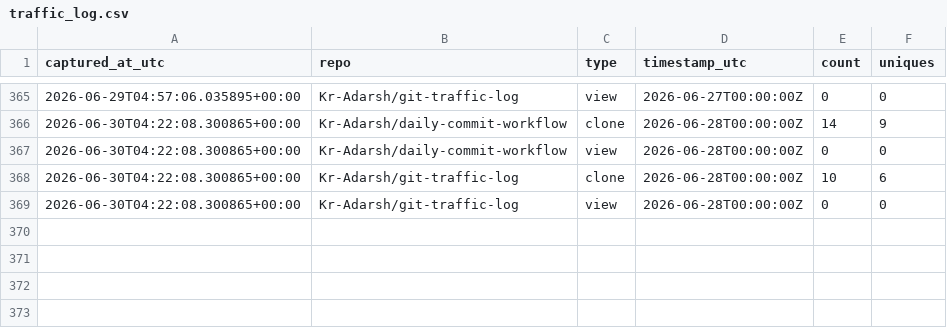
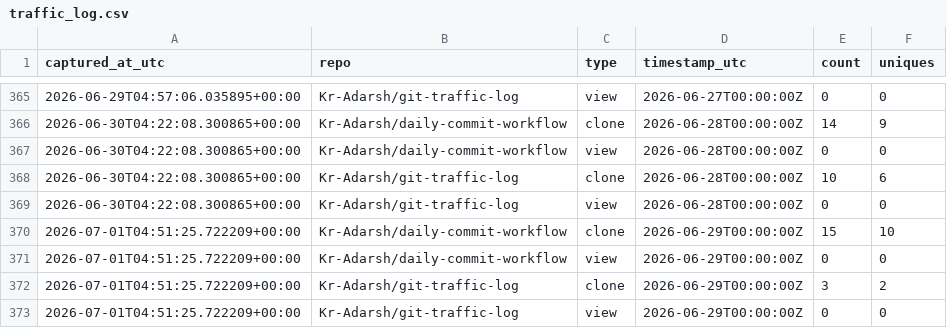
Before and after one commit to Kr-Adarsh/git-traffic-log, a CSV file: traffic/traffic_log.csv, drawn as a sheet; only a part is shown, gaps mark what is left out.

```diff
--- a/traffic/traffic_log.csv
+++ b/traffic/traffic_log.csv
@@ -369 +369,5 @@ captured_at_utc,repo,type,timestamp_utc,count,uniques
 2026-06-30T04:22:08.300865+00:00,Kr-Adarsh/git-traffic-log,view,2026-06-28T00:00:00Z,0,0
+2026-07-01T04:51:25.722209+00:00,Kr-Adarsh/daily-commit-workflow,clone,2026-06-29T00:00:00Z,15,10
+2026-07-01T04:51:25.722209+00:00,Kr-Adarsh/daily-commit-workflow,view,2026-06-29T00:00:00Z,0,0
+2026-07-01T04:51:25.722209+00:00,Kr-Adarsh/git-traffic-log,clone,2026-06-29T00:00:00Z,3,2
+2026-07-01T04:51:25.722209+00:00,Kr-Adarsh/git-traffic-log,view,2026-06-29T00:00:00Z,0,0
```
